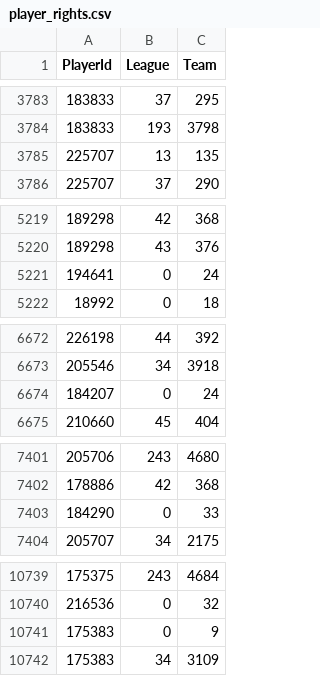
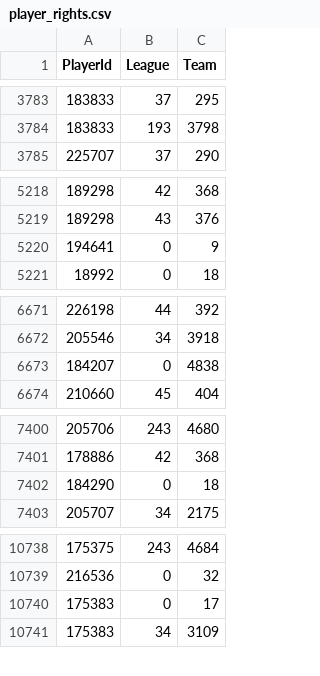
Before and after one commit to jvvbs/mjsl-csvs, a CSV file: player_rights.csv, drawn as a sheet; only a part is shown, gaps mark what is left out; the diff covers the shown part only.

```diff
--- a/player_rights.csv
+++ b/player_rights.csv
@@ -3784,3 +3784,2 @@ PlayerId;League;Team
 183833;193;3798
-225707;13;135
 225707;37;290
@@ -5220,3 +5219,3 @@ PlayerId;League;Team
 189298;43;376
-194641;0;24
+194641;0;9
 18992;0;18
@@ -6673,3 +6672,3 @@ PlayerId;League;Team
 205546;34;3918
-184207;0;24
+184207;0;4838
 210660;45;404
@@ -7402,3 +7401,3 @@ PlayerId;League;Team
 178886;42;368
-184290;0;33
+184290;0;18
 205707;34;2175
@@ -10740,3 +10739,3 @@ PlayerId;League;Team
 216536;0;32
-175383;0;9
+175383;0;17
 175383;34;3109
```
Also changed, not shown: 5 edited cells elsewhere in this file, player_goalie_career_stats_ps.csv, player_goalie_stats_ps.csv, 16 other files.
